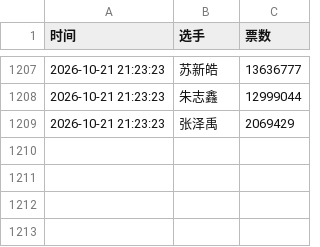
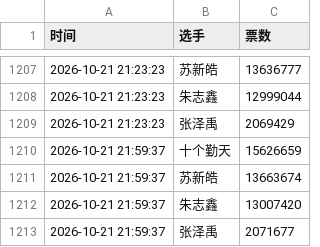
Before and after one commit to torchtorch-112/rank, a CSV file: cloud_vote_history.csv, drawn as a sheet; only a part is shown, gaps mark what is left out.

```diff
--- a/cloud_vote_history.csv
+++ b/cloud_vote_history.csv
@@ -1209 +1209,5 @@
 2026-10-21 21:23:23,张泽禹,2069429
+2026-10-21 21:59:37,十个勤天,15626659
+2026-10-21 21:59:37,苏新皓,13663674
+2026-10-21 21:59:37,朱志鑫,13007420
+2026-10-21 21:59:37,张泽禹,2071677
```
Also changed, not shown: 1 other file.
